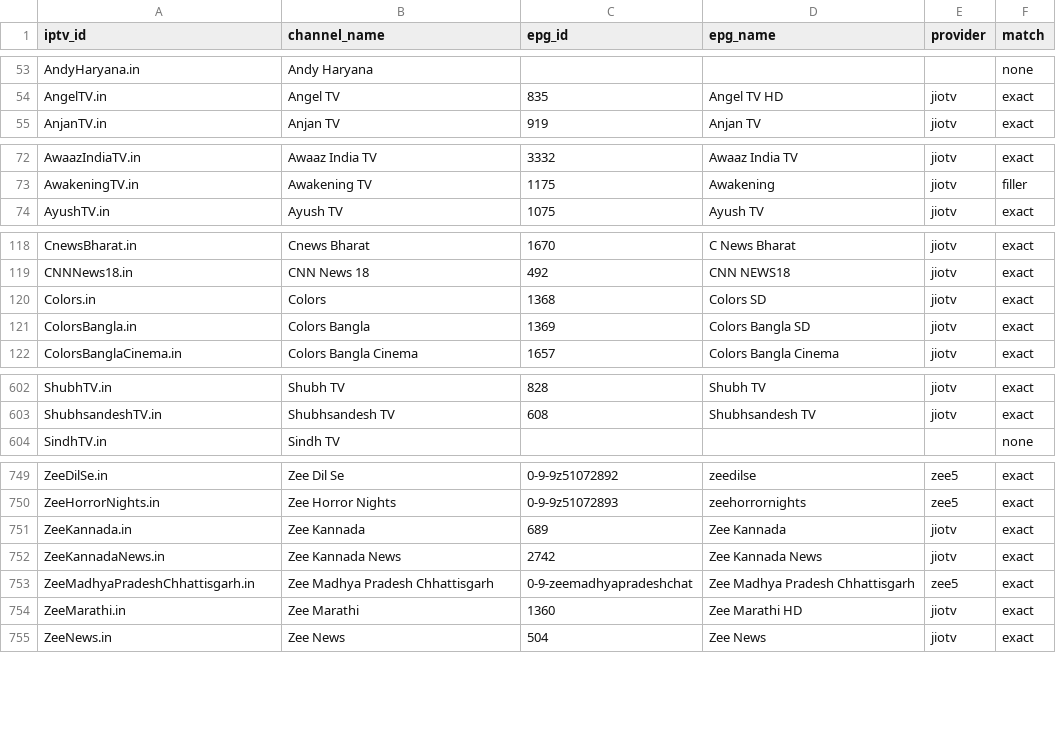
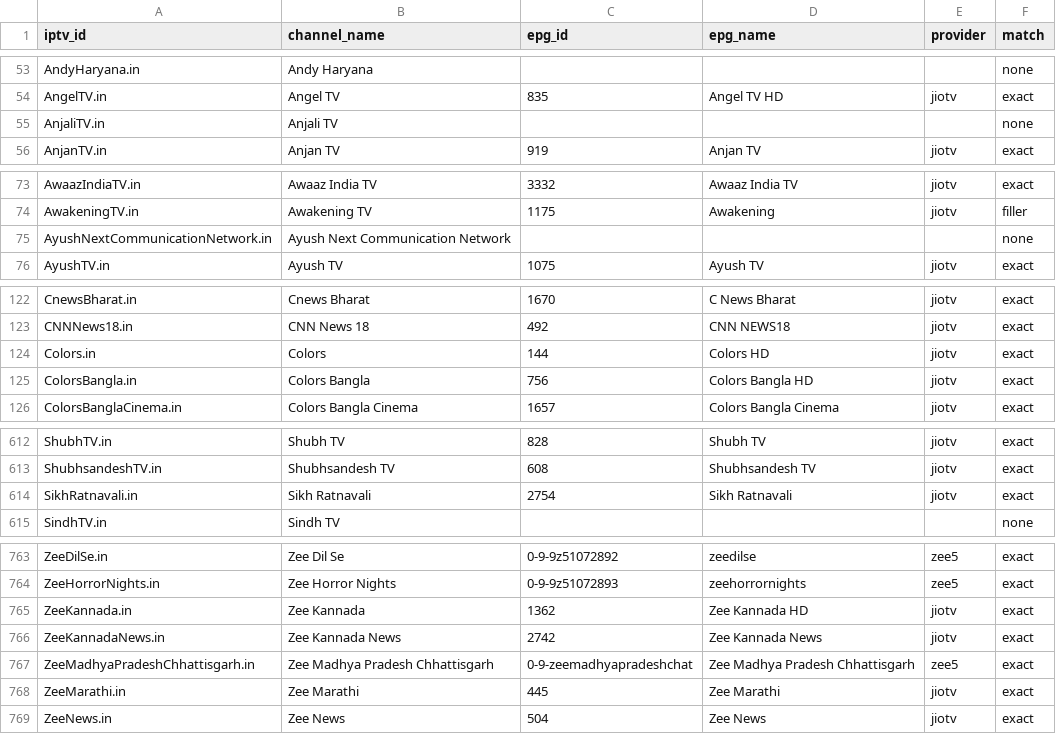
Before and after one commit to soniharish2018/in-iptv, a CSV file: playlists/epg-mapping.csv, drawn as a sheet; only a part is shown, gaps mark what is left out; the diff covers the shown part only.

```diff
--- a/playlists/epg-mapping.csv
+++ b/playlists/epg-mapping.csv
@@ -54,2 +54,3 @@ AndyHaryana.in,Andy Haryana,,,,none
 AngelTV.in,Angel TV,835,Angel TV HD,jiotv,exact
+AnjaliTV.in,Anjali TV,,,,none
 AnjanTV.in,Anjan TV,919,Anjan TV,jiotv,exact
@@ -73,2 +74,3 @@ AwaazIndiaTV.in,Awaaz India TV,3332,Awaaz India TV,jiotv,exact
 AwakeningTV.in,Awakening TV,1175,Awakening,jiotv,filler
+AyushNextCommunicationNetwork.in,Ayush Next Communication Network,,,,none
 AyushTV.in,Ayush TV,1075,Ayush TV,jiotv,exact
@@ -119,4 +123,4 @@ CnewsBharat.in,Cnews Bharat,1670,C News Bharat,jiotv,exact
 CNNNews18.in,CNN News 18,492,CNN NEWS18,jiotv,exact
-Colors.in,Colors,1368,Colors SD,jiotv,exact
-ColorsBangla.in,Colors Bangla,1369,Colors Bangla SD,jiotv,exact
+Colors.in,Colors,144,Colors HD,jiotv,exact
+ColorsBangla.in,Colors Bangla,756,Colors Bangla HD,jiotv,exact
 ColorsBanglaCinema.in,Colors Bangla Cinema,1657,Colors Bangla Cinema,jiotv,exact
@@ -603,2 +613,3 @@ ShubhTV.in,Shubh TV,828,Shubh TV,jiotv,exact
 ShubhsandeshTV.in,Shubhsandesh TV,608,Shubhsandesh TV,jiotv,exact
+SikhRatnavali.in,Sikh Ratnavali,2754,Sikh Ratnavali,jiotv,exact
 SindhTV.in,Sindh TV,,,,none
@@ -750,6 +764,6 @@ ZeeDilSe.in,Zee Dil Se,0-9-9z51072892,zeedilse,zee5,exact
 ZeeHorrorNights.in,Zee Horror Nights,0-9-9z51072893,zeehorrornights,zee5,exact
-ZeeKannada.in,Zee Kannada,689,Zee Kannada,jiotv,exact
+ZeeKannada.in,Zee Kannada,1362,Zee Kannada HD,jiotv,exact
 ZeeKannadaNews.in,Zee Kannada News,2742,Zee Kannada News,jiotv,exact
 ZeeMadhyaPradeshChhattisgarh.in,Zee Madhya Pradesh Chhattisgarh,0-9-zeemadhyapradeshchat,Zee Madhya Pradesh Chhattisgarh,zee5,exact
-ZeeMarathi.in,Zee Marathi,1360,Zee Marathi HD,jiotv,exact
+ZeeMarathi.in,Zee Marathi,445,Zee Marathi,jiotv,exact
 ZeeNews.in,Zee News,504,Zee News,jiotv,exact
```
Also changed, not shown: 11 added rows and 16 edited cells elsewhere in this file, 13 other files.
